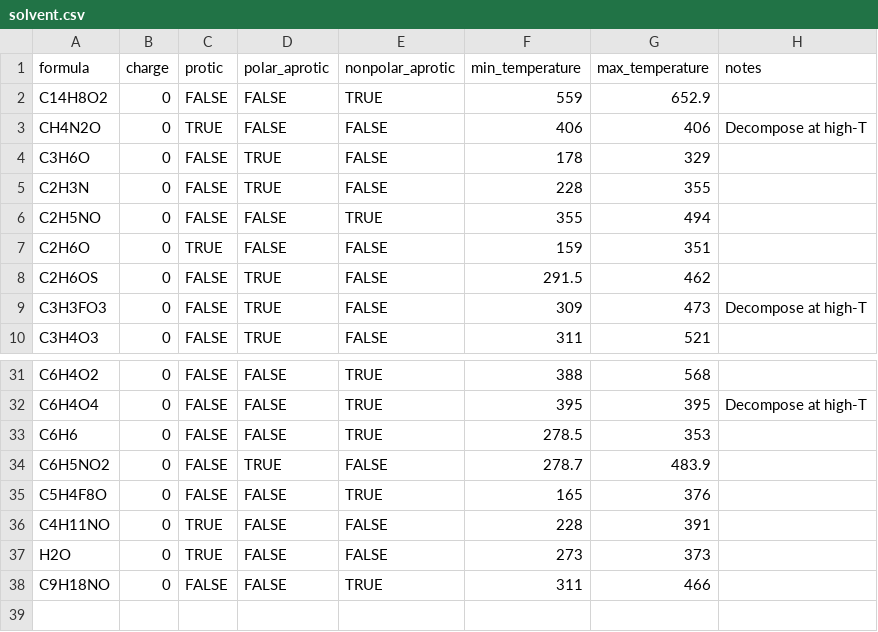
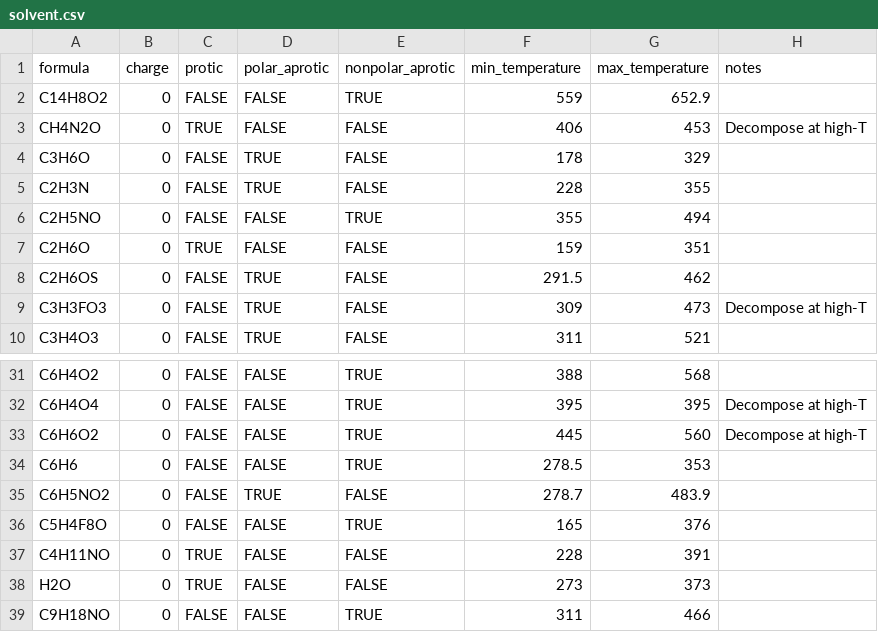
Before and after one commit to Open-Catalyst-Project/om-data, a CSV file: electrolytes/solvent.csv, drawn as a sheet; only a part is shown, gaps mark what is left out.

```diff
--- a/electrolytes/solvent.csv
+++ b/electrolytes/solvent.csv
@@ -2,3 +2,3 @@ formula,charge,protic,polar_aprotic,nonpolar_aprotic,min_temperature,max_tempera
 C14H8O2,0,FALSE,FALSE,TRUE,559,652.9,
-CH4N2O,0,TRUE,FALSE,FALSE,406,406,Decompose at high-T
+CH4N2O,0,TRUE,FALSE,FALSE,406,453,Decompose at high-T
 C3H6O,0,FALSE,TRUE,FALSE,178,329,
@@ -32,2 +32,3 @@ C6H4O2,0,FALSE,FALSE,TRUE,388,568,
 C6H4O4,0,FALSE,FALSE,TRUE,395,395,Decompose at high-T
+C6H6O2,0,FALSE,FALSE,TRUE,445,560,Decompose at high-T
 C6H6,0,FALSE,FALSE,TRUE,278.5,353,
```
Also changed, not shown: electrolytes/anions.csv, electrolytes/cations.csv, 4 other files.
